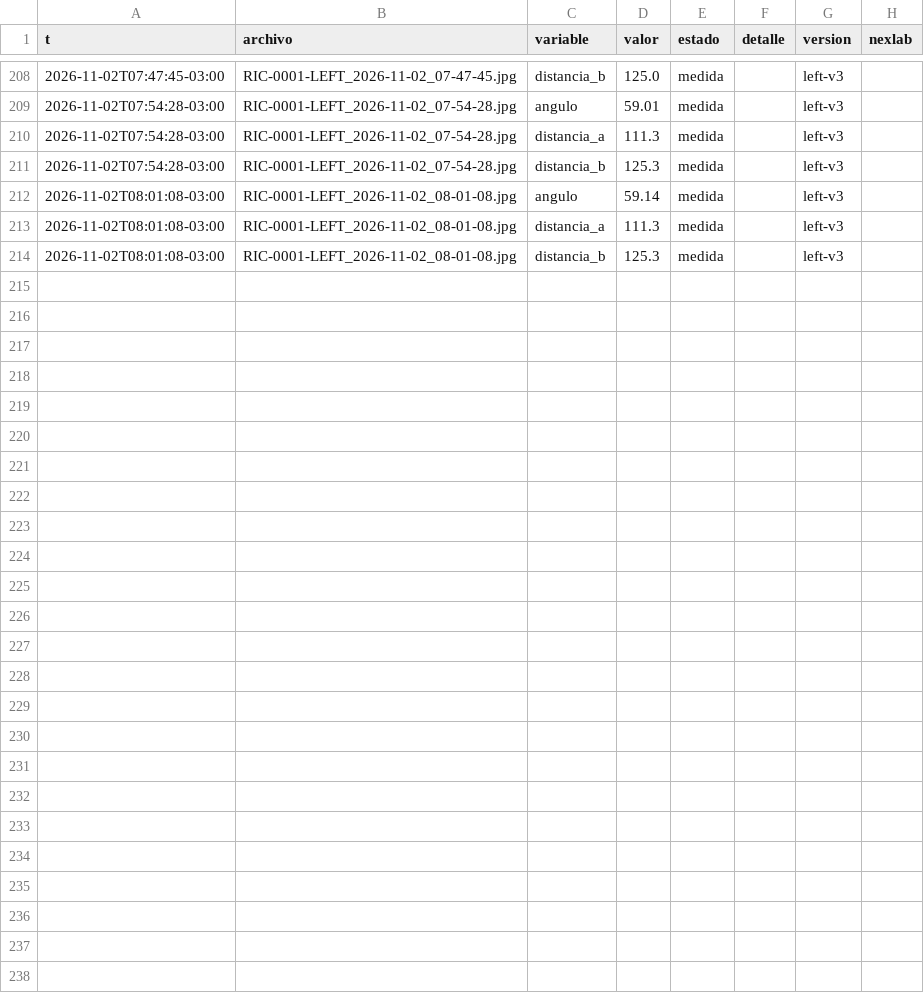
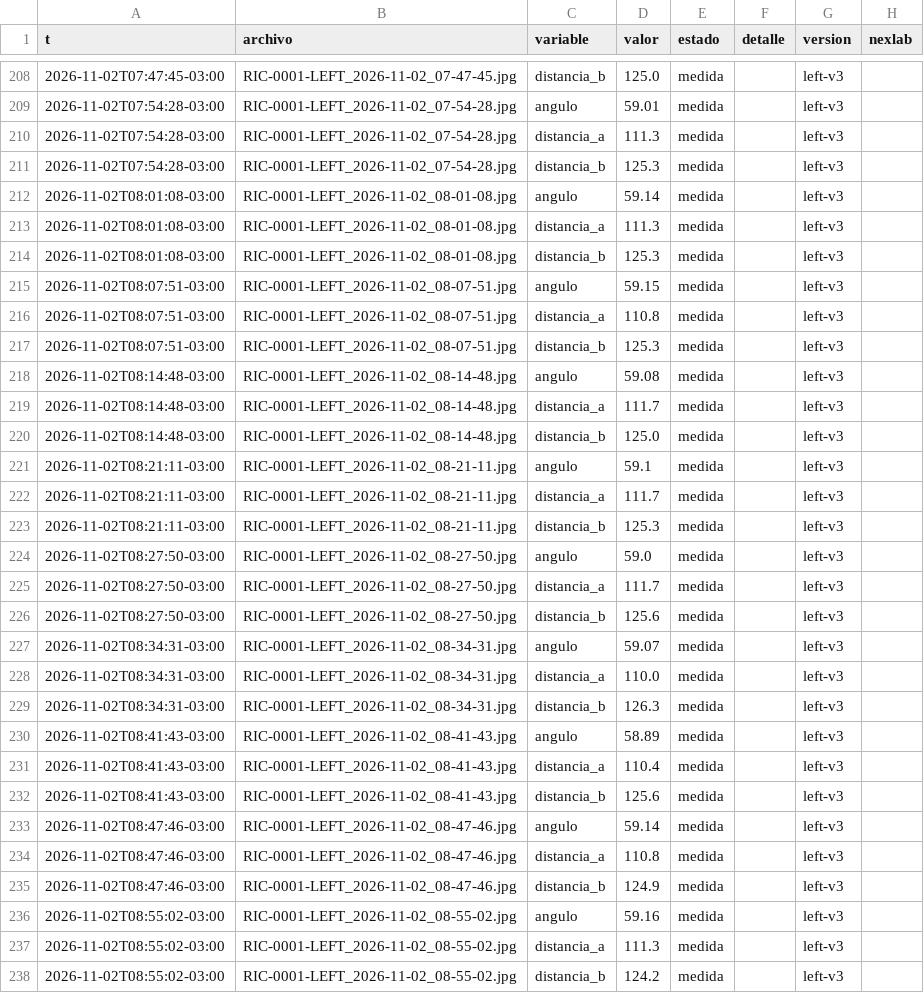
Before and after one commit to Andyyff/tesis-saman, a CSV file: datos/lecturas/left/2026-11-02.csv, drawn as a sheet; only a part is shown, gaps mark what is left out.

```diff
--- a/datos/lecturas/left/2026-11-02.csv
+++ b/datos/lecturas/left/2026-11-02.csv
@@ -214 +214,25 @@ t,archivo,variable,valor,estado,detalle,version,nexlab
 2026-11-02T08:01:08-03:00,RIC-0001-LEFT_2026-11-02_08-01-08.jpg,distancia_b,125.3,medida,,left-v3,
+2026-11-02T08:07:51-03:00,RIC-0001-LEFT_2026-11-02_08-07-51.jpg,angulo,59.15,medida,,left-v3,
+2026-11-02T08:07:51-03:00,RIC-0001-LEFT_2026-11-02_08-07-51.jpg,distancia_a,110.8,medida,,left-v3,
+2026-11-02T08:07:51-03:00,RIC-0001-LEFT_2026-11-02_08-07-51.jpg,distancia_b,125.3,medida,,left-v3,
+2026-11-02T08:14:48-03:00,RIC-0001-LEFT_2026-11-02_08-14-48.jpg,angulo,59.08,medida,,left-v3,
+2026-11-02T08:14:48-03:00,RIC-0001-LEFT_2026-11-02_08-14-48.jpg,distancia_a,111.7,medida,,left-v3,
+2026-11-02T08:14:48-03:00,RIC-0001-LEFT_2026-11-02_08-14-48.jpg,distancia_b,125.0,medida,,left-v3,
+2026-11-02T08:21:11-03:00,RIC-0001-LEFT_2026-11-02_08-21-11.jpg,angulo,59.1,medida,,left-v3,
+2026-11-02T08:21:11-03:00,RIC-0001-LEFT_2026-11-02_08-21-11.jpg,distancia_a,111.7,medida,,left-v3,
+2026-11-02T08:21:11-03:00,RIC-0001-LEFT_2026-11-02_08-21-11.jpg,distancia_b,125.3,medida,,left-v3,
+2026-11-02T08:27:50-03:00,RIC-0001-LEFT_2026-11-02_08-27-50.jpg,angulo,59.0,medida,,left-v3,
+2026-11-02T08:27:50-03:00,RIC-0001-LEFT_2026-11-02_08-27-50.jpg,distancia_a,111.7,medida,,left-v3,
+2026-11-02T08:27:50-03:00,RIC-0001-LEFT_2026-11-02_08-27-50.jpg,distancia_b,125.6,medida,,left-v3,
+2026-11-02T08:34:31-03:00,RIC-0001-LEFT_2026-11-02_08-34-31.jpg,angulo,59.07,medida,,left-v3,
+2026-11-02T08:34:31-03:00,RIC-0001-LEFT_2026-11-02_08-34-31.jpg,distancia_a,110.0,medida,,left-v3,
+2026-11-02T08:34:31-03:00,RIC-0001-LEFT_2026-11-02_08-34-31.jpg,distancia_b,126.3,medida,,left-v3,
+2026-11-02T08:41:43-03:00,RIC-0001-LEFT_2026-11-02_08-41-43.jpg,angulo,58.89,medida,,left-v3,
+2026-11-02T08:41:43-03:00,RIC-0001-LEFT_2026-11-02_08-41-43.jpg,distancia_a,110.4,medida,,left-v3,
+2026-11-02T08:41:43-03:00,RIC-0001-LEFT_2026-11-02_08-41-43.jpg,distancia_b,125.6,medida,,left-v3,
+2026-11-02T08:47:46-03:00,RIC-0001-LEFT_2026-11-02_08-47-46.jpg,angulo,59.14,medida,,left-v3,
+2026-11-02T08:47:46-03:00,RIC-0001-LEFT_2026-11-02_08-47-46.jpg,distancia_a,110.8,medida,,left-v3,
+2026-11-02T08:47:46-03:00,RIC-0001-LEFT_2026-11-02_08-47-46.jpg,distancia_b,124.9,medida,,left-v3,
+2026-11-02T08:55:02-03:00,RIC-0001-LEFT_2026-11-02_08-55-02.jpg,angulo,59.16,medida,,left-v3,
+2026-11-02T08:55:02-03:00,RIC-0001-LEFT_2026-11-02_08-55-02.jpg,distancia_a,111.3,medida,,left-v3,
+2026-11-02T08:55:02-03:00,RIC-0001-LEFT_2026-11-02_08-55-02.jpg,distancia_b,124.2,medida,,left-v3,
```
Also changed, not shown: datos/lecturas/amp/2026-11-02.csv, datos/lecturas/clima/2026-11-02.csv, 8 other files.
